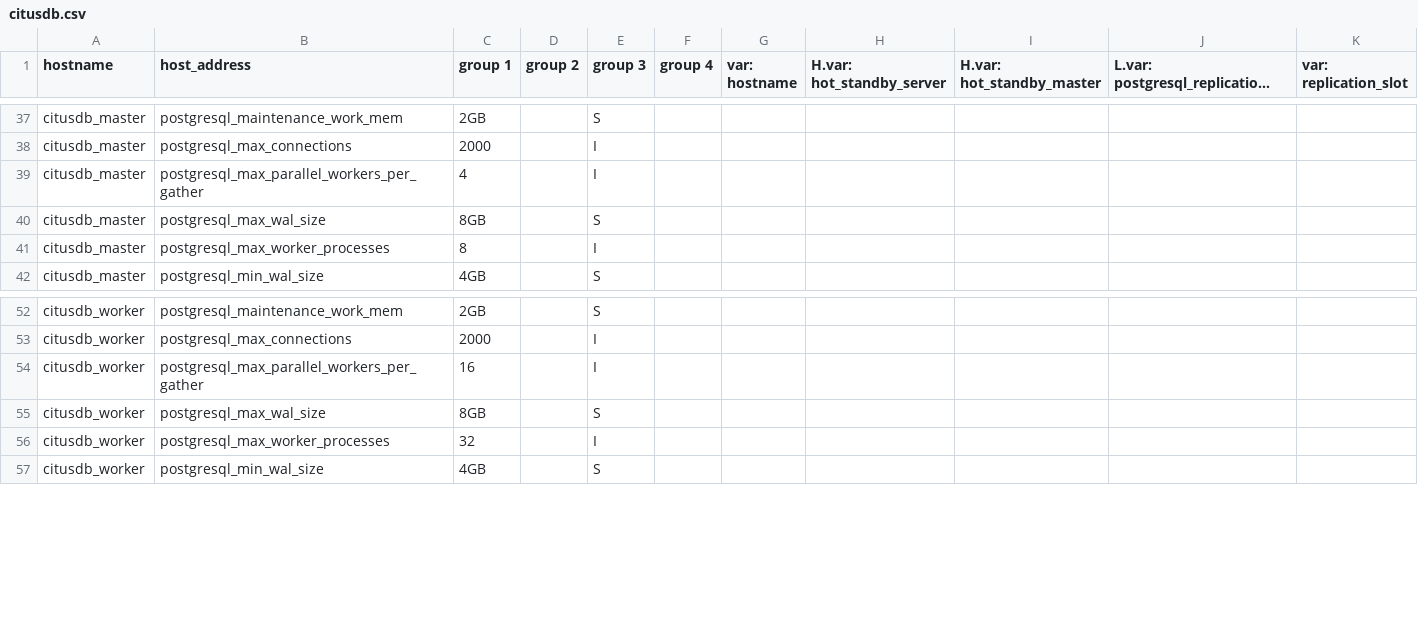
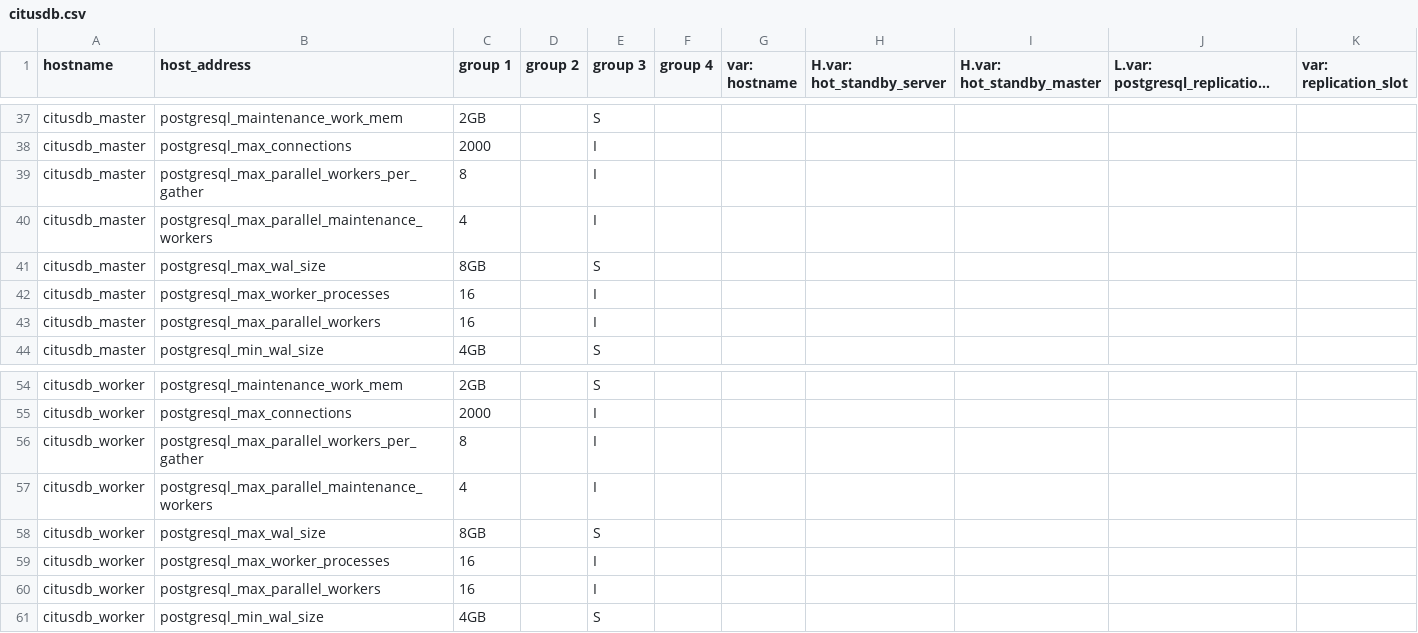
Before and after one commit to dimagi/commcare-cloud, a CSV file: environments/icds-cas/inventory/citusdb.csv, drawn as a sheet; only a part is shown, gaps mark what is left out; long unchanged cells end in ….

Commit message:
revised citusdb parallel query settings

```diff
--- a/environments/icds-cas/inventory/citusdb.csv
+++ b/environments/icds-cas/inventory/citusdb.csv
@@ -38,5 +38,7 @@ citusdb_master,postgresql_maintenance_work_mem,2GB,,S,,,,,,
 citusdb_master,postgresql_max_connections,2000,,I,,,,,,
-citusdb_master,postgresql_max_parallel_workers_per_gather,4,,I,,,,,,
+citusdb_master,postgresql_max_parallel_workers_per_gather,8,,I,,,,,,
+citusdb_master,postgresql_max_parallel_maintenance_workers,4,,I,,,,,,
 citusdb_master,postgresql_max_wal_size,8GB,,S,,,,,,
-citusdb_master,postgresql_max_worker_processes,8,,I,,,,,,
+citusdb_master,postgresql_max_worker_processes,16,,I,,,,,,
+citusdb_master,postgresql_max_parallel_workers,16,,I,,,,,,
 citusdb_master,postgresql_min_wal_size,4GB,,S,,,,,,
@@ -53,5 +55,7 @@ citusdb_worker,postgresql_maintenance_work_mem,2GB,,S,,,,,,
 citusdb_worker,postgresql_max_connections,2000,,I,,,,,,
-citusdb_worker,postgresql_max_parallel_workers_per_gather,16,,I,,,,,,
+citusdb_worker,postgresql_max_parallel_workers_per_gather,8,,I,,,,,,
+citusdb_worker,postgresql_max_parallel_maintenance_workers,4,,I,,,,,,
 citusdb_worker,postgresql_max_wal_size,8GB,,S,,,,,,
-citusdb_worker,postgresql_max_worker_processes,32,,I,,,,,,
+citusdb_worker,postgresql_max_worker_processes,16,,I,,,,,,
+citusdb_worker,postgresql_max_parallel_workers,16,,I,,,,,,
 citusdb_worker,postgresql_min_wal_size,4GB,,S,,,,,,
```
